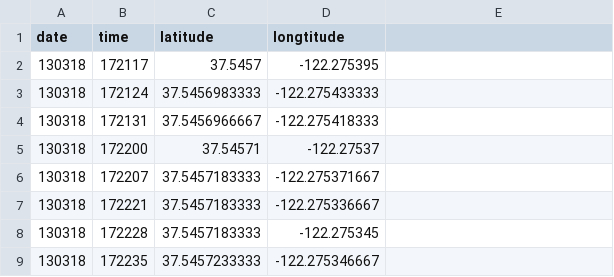
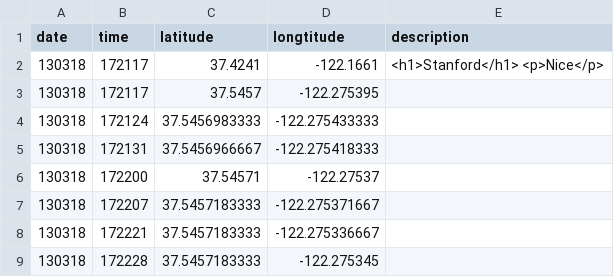
Before and after one commit to oneyanshi/tech-safari, a CSV file: data/some.csv, drawn as a sheet; only a part is shown; the shorter side is filled out with more unchanged rows.

Commit message:
Fix in marker conditionals, data edits, add images

```diff
--- a/data/some.csv
+++ b/data/some.csv
@@ -1,2 +1,3 @@
-date,time,latitude,longtitude
+date,time,latitude,longtitude,description
+130318,172117,37.4241,-122.1661,<h1>Stanford</h1> <p>Nice</p>
 130318,172117,37.5457,-122.275395
```
Also changed, not shown: 2 other files.
